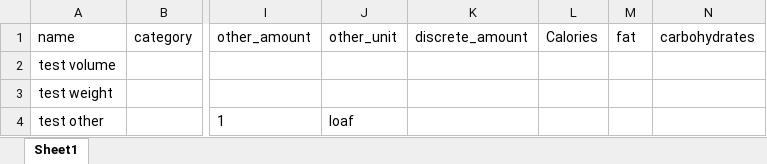
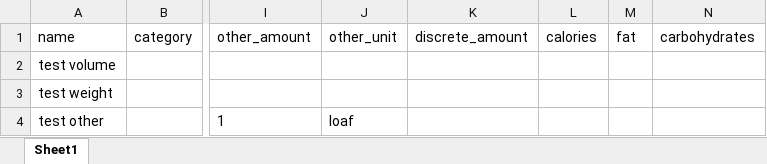
Before and after one commit to realJoeMay/jmrecipes, an Excel workbook: data/groceries.xlsx, sheet Sheet1, drawn as a sheet; only a part is shown, gaps mark what is left out; values as stored, in another font and other column widths than the file's, no borders; the diff names each change by its address in the sheet, - before the commit and + after, or states it on an @@ line.

```diff
--- a/data/groceries.xlsx (sheet Sheet1)
+++ b/data/groceries.xlsx (sheet Sheet1)
-L1: Calories
+L1: calories
```
Also changed, not shown: 2 other files.
